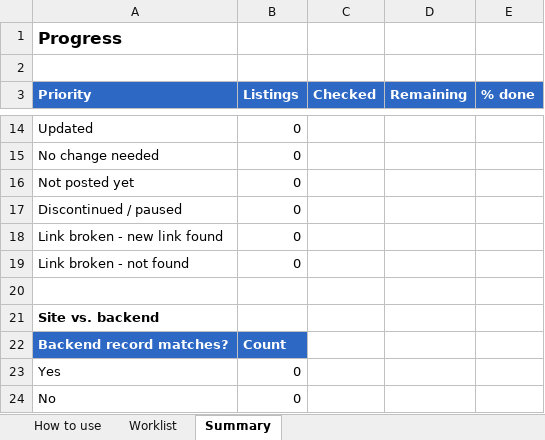
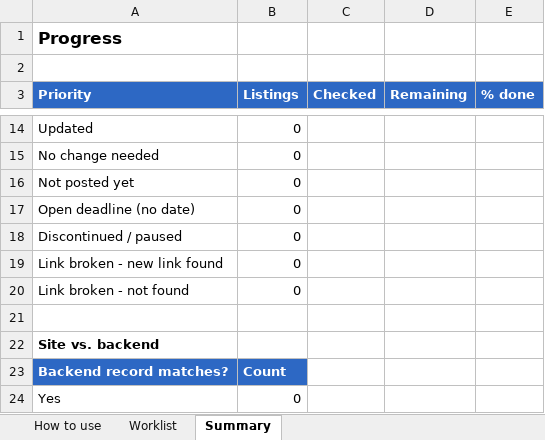
Before and after one commit to daylorwilliams5/grapes-search-plus, an Excel workbook: worklists/grapes_update_worklist_2026-10.xlsx, sheet Summary, drawn as a sheet; only a part is shown, gaps mark what is left out; the shorter side is filled out with more unchanged rows; values as stored, in another font and other column widths than the file's, no borders; the diff names each change by its address in the sheet, - before the commit and + after, or states it on an @@ line.

```diff
--- a/worklists/grapes_update_worklist_2026-10.xlsx (sheet Summary)
+++ b/worklists/grapes_update_worklist_2026-10.xlsx (sheet Summary)
+row 17: Open deadline (no date) | 0
```
Also changed, not shown: sheet How to use, sheet Worklist, 1 other file.
